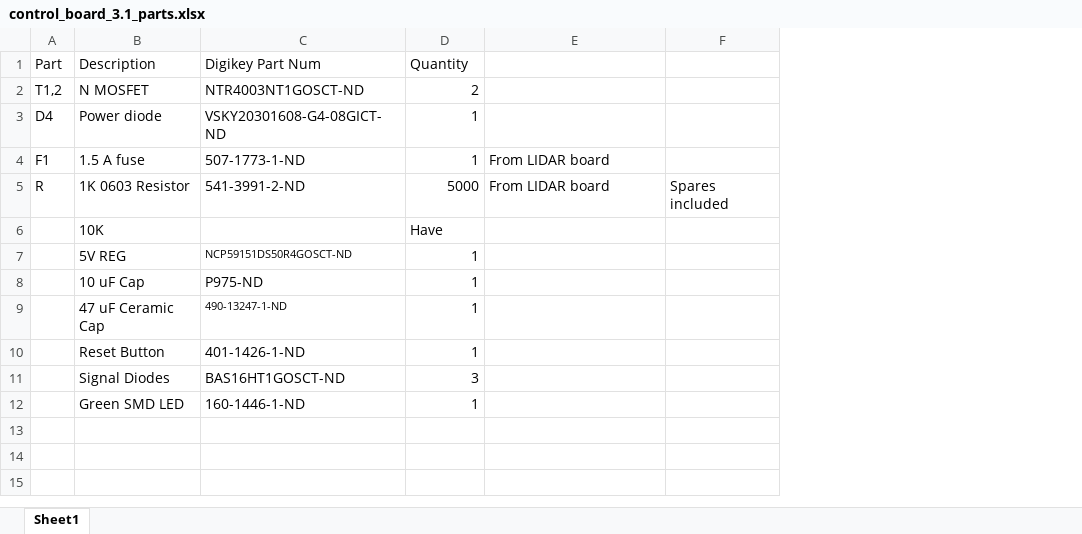
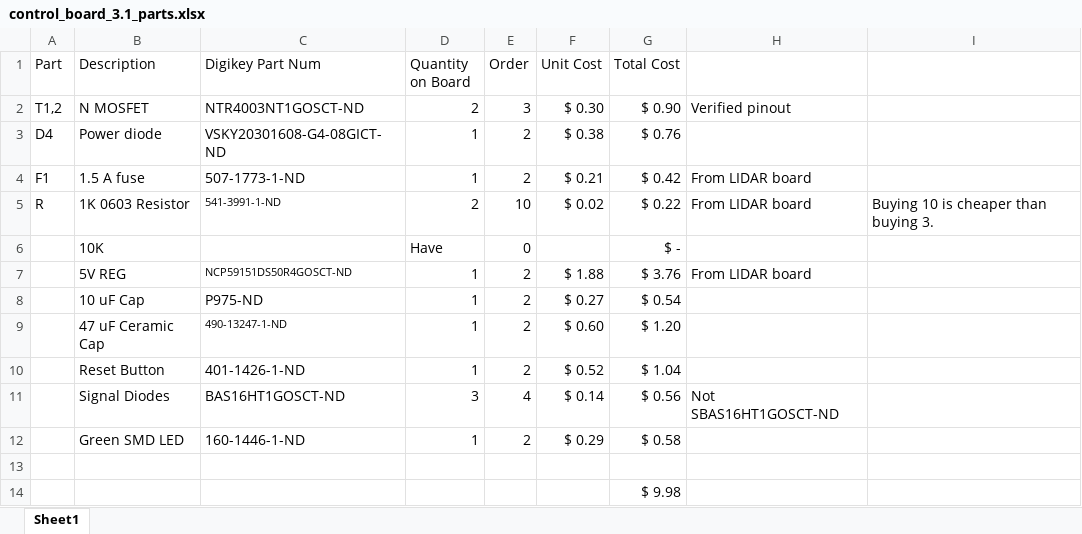
Before and after one commit to RoboJackets/roboracing-electrical, an Excel workbook: sedani/chassis_control_board/control_board_3.1_parts.xlsx, sheet Sheet1, drawn as a sheet; values as stored, in another font and other column widths than the file's, no borders; removed rows and columns are numbered as before the commit, all else as after; the diff names each change by its address in the sheet, - before the commit and + after, or states it on an @@ line.

```diff
--- a/sedani/chassis_control_board/control_board_3.1_parts.xlsx (sheet Sheet1)
+++ b/sedani/chassis_control_board/control_board_3.1_parts.xlsx (sheet Sheet1)
+column E (Order), rows 2-12: 3 | 2 | 2 | 10 | 0 | 2 | 2 | 2 | 2 | 4 | 2
+column F (Unit Cost), rows 2-12: $ 0.30 | $ 0.38 | $ 0.21 | $ 0.02 |  | $ 1.88 | $ 0.27 | $ 0.60 | $ 0.52 | $ 0.14 | $ 0.29
+column G (Total Cost), rows 2-12: $ 0.90 | $ 0.76 | $ 0.42 | $ 0.22 | $ - | $ 3.76 | $ 0.54 | $ 1.20 | $ 1.04 | $ 0.56 | $ 0.58
-column F, row 5: Spares included
+column I, row 5: Buying 10 is cheaper than buying 3.
-D1: Quantity
+D1: Quantity on Board
-H2: (empty)
+H2: Verified pinout
-C5 (Digikey Part Num): 541-3991-2-ND
+C5 (Digikey Part Num): 541-3991-1-ND
@@ C5 text size: smaller @@
-D5 (Quantity on Board): 5000
+D5 (Quantity on Board): 2
-H7: (empty)
+H7: From LIDAR board
-H11: (empty)
+H11: Not SBAS16HT1GOSCT-ND
+row 13: (empty)
+row 14:  |  |  |  |  |  | $ 9.98
```
Also changed, not shown: 2 other files.
